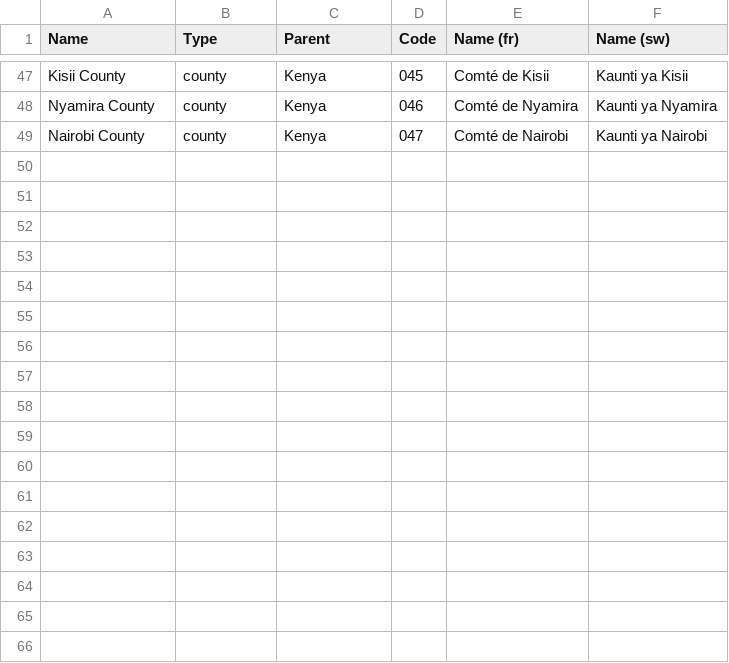
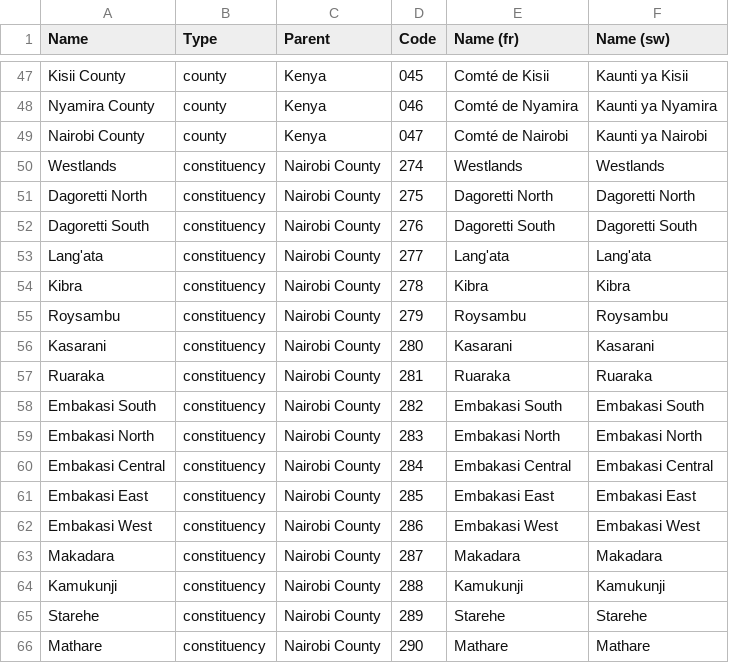
Before and after one commit to CodeForAfrica/PromiseTracker, a CSV file: seed/data/ke/areas.csv, drawn as a sheet; only a part is shown, gaps mark what is left out.

```diff
--- a/seed/data/ke/areas.csv
+++ b/seed/data/ke/areas.csv
@@ -49 +49,18 @@ Nyamira County,county,Kenya,046,Comté de Nyamira,Kaunti ya Nyamira
 Nairobi County,county,Kenya,047,Comté de Nairobi,Kaunti ya Nairobi
+Westlands,constituency,Nairobi County,274,Westlands,Westlands
+Dagoretti North,constituency,Nairobi County,275,Dagoretti North,Dagoretti North
+Dagoretti South,constituency,Nairobi County,276,Dagoretti South,Dagoretti South
+Lang'ata,constituency,Nairobi County,277,Lang'ata,Lang'ata
+Kibra,constituency,Nairobi County,278,Kibra,Kibra
+Roysambu,constituency,Nairobi County,279,Roysambu,Roysambu
+Kasarani,constituency,Nairobi County,280,Kasarani,Kasarani
+Ruaraka,constituency,Nairobi County,281,Ruaraka,Ruaraka
+Embakasi South,constituency,Nairobi County,282,Embakasi South,Embakasi South
+Embakasi North,constituency,Nairobi County,283,Embakasi North,Embakasi North
+Embakasi Central,constituency,Nairobi County,284,Embakasi Central,Embakasi Central
+Embakasi East,constituency,Nairobi County,285,Embakasi East,Embakasi East
+Embakasi West,constituency,Nairobi County,286,Embakasi West,Embakasi West
+Makadara,constituency,Nairobi County,287,Makadara,Makadara
+Kamukunji,constituency,Nairobi County,288,Kamukunji,Kamukunji
+Starehe,constituency,Nairobi County,289,Starehe,Starehe
+Mathare,constituency,Nairobi County,290,Mathare,Mathare
```
Also changed, not shown: seed/data/ke/actors.csv, seed/data/ke/offices.csv, 37 other files.
